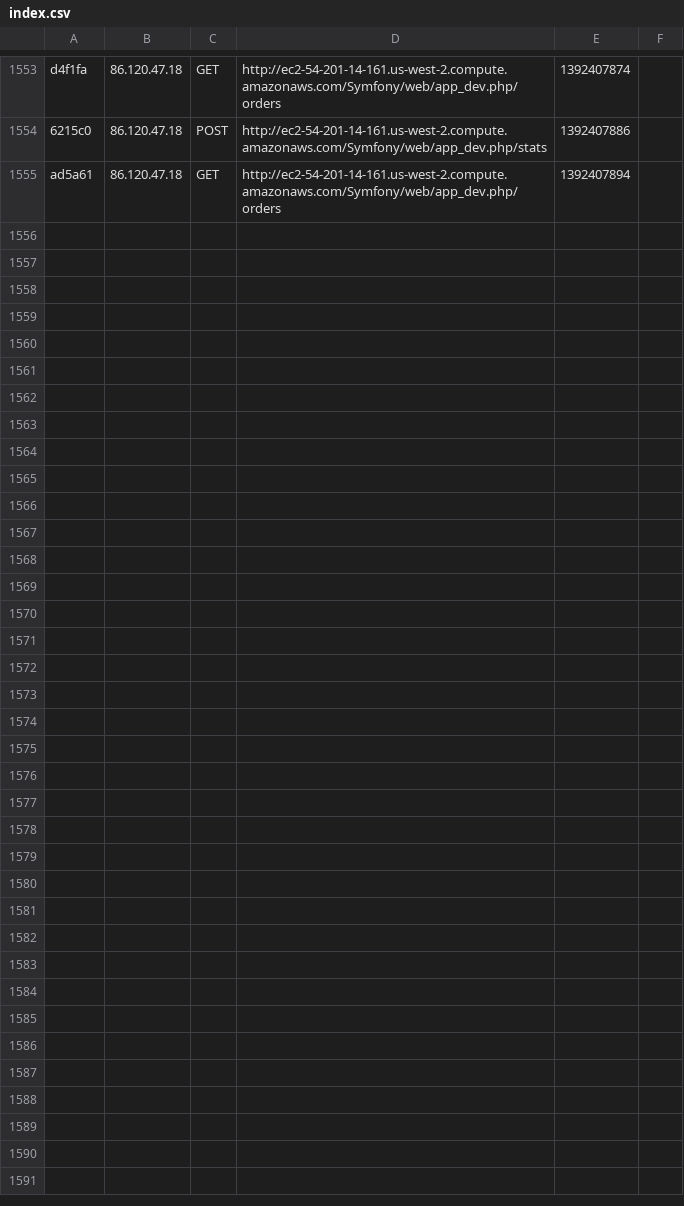
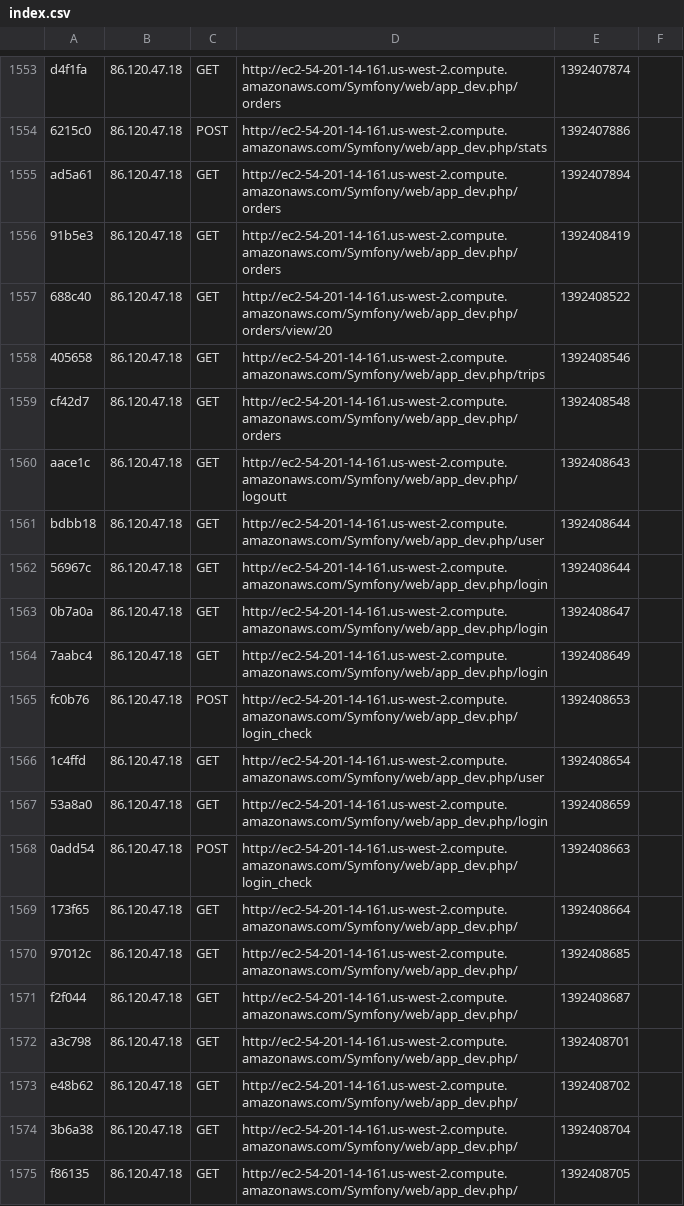
Before and after one commit to nszabika2007/vegleges, a CSV file: Symfony/app/cache/dev/profiler/index.csv, drawn as a sheet; only a part is shown, gaps mark what is left out; the diff covers the shown part only.

```diff
--- a/Symfony/app/cache/dev/profiler/index.csv
+++ b/Symfony/app/cache/dev/profiler/index.csv
@@ -1555 +1555,21 @@ d4f1fa,86.120.47.18,GET,http://ec2-54-201-14-161.us-west-2.compute.amazonaws.com
 ad5a61,86.120.47.18,GET,http://ec2-54-201-14-161.us-west-2.compute.amazonaws.com/Symfony/web/app_dev.php/orders,1392407894,
+91b5e3,86.120.47.18,GET,http://ec2-54-201-14-161.us-west-2.compute.amazonaws.com/Symfony/web/app_dev.php/orders,1392408419,
+688c40,86.120.47.18,GET,http://ec2-54-201-14-161.us-west-2.compute.amazonaws.com/Symfony/web/app_dev.php/orders/view/20,1392408522,
+405658,86.120.47.18,GET,http://ec2-54-201-14-161.us-west-2.compute.amazonaws.com/Symfony/web/app_dev.php/trips,1392408546,
+cf42d7,86.120.47.18,GET,http://ec2-54-201-14-161.us-west-2.compute.amazonaws.com/Symfony/web/app_dev.php/orders,1392408548,
+aace1c,86.120.47.18,GET,http://ec2-54-201-14-161.us-west-2.compute.amazonaws.com/Symfony/web/app_dev.php/logoutt,1392408643,
+bdbb18,86.120.47.18,GET,http://ec2-54-201-14-161.us-west-2.compute.amazonaws.com/Symfony/web/app_dev.php/user,1392408644,
+56967c,86.120.47.18,GET,http://ec2-54-201-14-161.us-west-2.compute.amazonaws.com/Symfony/web/app_dev.php/login,1392408644,
+0b7a0a,86.120.47.18,GET,http://ec2-54-201-14-161.us-west-2.compute.amazonaws.com/Symfony/web/app_dev.php/login,1392408647,
+7aabc4,86.120.47.18,GET,http://ec2-54-201-14-161.us-west-2.compute.amazonaws.com/Symfony/web/app_dev.php/login,1392408649,
+fc0b76,86.120.47.18,POST,http://ec2-54-201-14-161.us-west-2.compute.amazonaws.com/Symfony/web/app_dev.php/login_check,1392408653,
+1c4ffd,86.120.47.18,GET,http://ec2-54-201-14-161.us-west-2.compute.amazonaws.com/Symfony/web/app_dev.php/user,1392408654,
+53a8a0,86.120.47.18,GET,http://ec2-54-201-14-161.us-west-2.compute.amazonaws.com/Symfony/web/app_dev.php/login,1392408659,
+0add54,86.120.47.18,POST,http://ec2-54-201-14-161.us-west-2.compute.amazonaws.com/Symfony/web/app_dev.php/login_check,1392408663,
+173f65,86.120.47.18,GET,http://ec2-54-201-14-161.us-west-2.compute.amazonaws.com/Symfony/web/app_dev.php/,1392408664,
+97012c,86.120.47.18,GET,http://ec2-54-201-14-161.us-west-2.compute.amazonaws.com/Symfony/web/app_dev.php/,1392408685,
+f2f044,86.120.47.18,GET,http://ec2-54-201-14-161.us-west-2.compute.amazonaws.com/Symfony/web/app_dev.php/,1392408687,
+a3c798,86.120.47.18,GET,http://ec2-54-201-14-161.us-west-2.compute.amazonaws.com/Symfony/web/app_dev.php/,1392408701,
+e48b62,86.120.47.18,GET,http://ec2-54-201-14-161.us-west-2.compute.amazonaws.com/Symfony/web/app_dev.php/,1392408702,
+3b6a38,86.120.47.18,GET,http://ec2-54-201-14-161.us-west-2.compute.amazonaws.com/Symfony/web/app_dev.php/,1392408704,
+f86135,86.120.47.18,GET,http://ec2-54-201-14-161.us-west-2.compute.amazonaws.com/Symfony/web/app_dev.php/,1392408705,
```
Also changed, not shown: 13 added rows elsewhere in this file, 38 other files.
